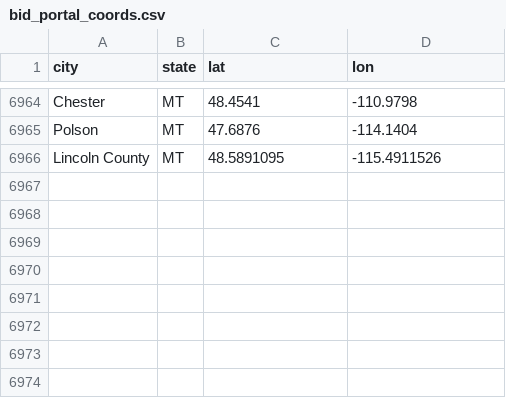
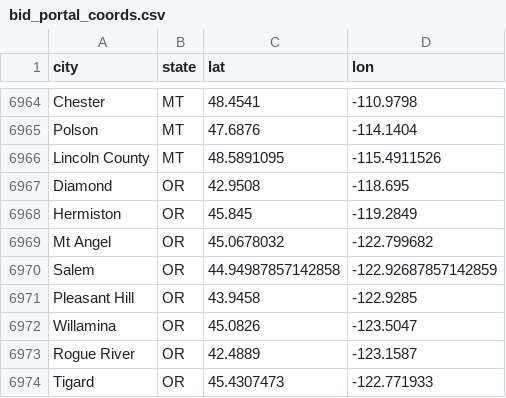
Before and after one commit to slappduck/bid-caller-pro, a CSV file: data/bid_portal_coords.csv, drawn as a sheet; only a part is shown, gaps mark what is left out.

```diff
--- a/data/bid_portal_coords.csv
+++ b/data/bid_portal_coords.csv
@@ -6966 +6966,9 @@ Polson,MT,47.6876,-114.1404
 Lincoln County,MT,48.5891095,-115.4911526
+Diamond,OR,42.9508,-118.695
+Hermiston,OR,45.845,-119.2849
+Mt Angel,OR,45.0678032,-122.799682
+Salem,OR,44.94987857142858,-122.92687857142859
+Pleasant Hill,OR,43.9458,-122.9285
+Willamina,OR,45.0826,-123.5047
+Rogue River,OR,42.4889,-123.1587
+Tigard,OR,45.4307473,-122.771933
```
Also changed, not shown: 1 other file.
